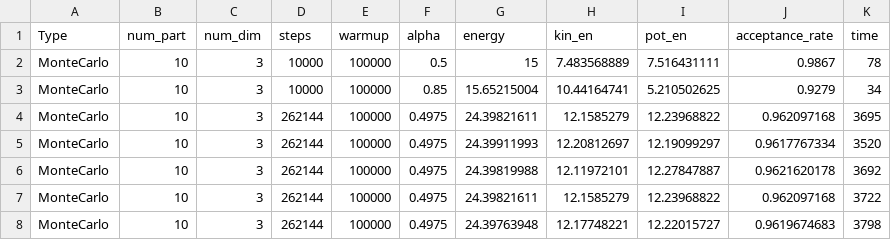
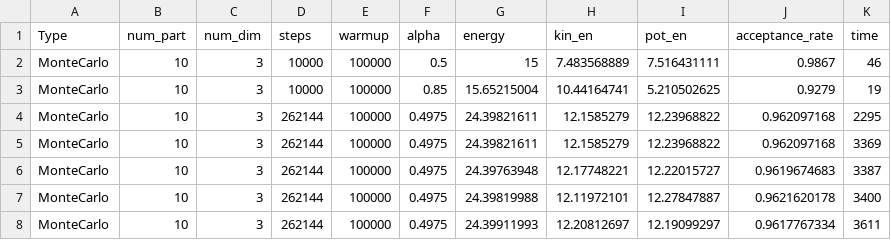
Before and after one commit to erikasan/comphys-2-project-1, a CSV file: example_runs/sympleharmonic.csv, drawn as a sheet.

Commit message:
minor changes to exampleruns

```diff
--- a/example_runs/sympleharmonic.csv
+++ b/example_runs/sympleharmonic.csv
@@ -1,8 +1,8 @@
 Type,num_part,num_dim,steps,warmup,alpha,energy,kin_en,pot_en,acceptance_rate,time
-MonteCarlo,10,3,10000,100000,0.5,15,7.483568889,7.516431111,0.9867,78
-MonteCarlo,10,3,10000,100000,0.85,15.65215004,10.44164741,5.210502625,0.9279,34
-MonteCarlo,10,3,262144,100000,0.4975,24.39821611,12.1585279,12.23968822,0.962097168,3695
-MonteCarlo,10,3,262144,100000,0.4975,24.39911993,12.20812697,12.19099297,0.9617767334,3520
-MonteCarlo,10,3,262144,100000,0.4975,24.39819988,12.11972101,12.27847887,0.9621620178,3692
-MonteCarlo,10,3,262144,100000,0.4975,24.39821611,12.1585279,12.23968822,0.962097168,3722
-MonteCarlo,10,3,262144,100000,0.4975,24.39763948,12.17748221,12.22015727,0.9619674683,3798
+MonteCarlo,10,3,10000,100000,0.5,15,7.483568889,7.516431111,0.9867,46
+MonteCarlo,10,3,10000,100000,0.85,15.65215004,10.44164741,5.210502625,0.9279,19
+MonteCarlo,10,3,262144,100000,0.4975,24.39821611,12.1585279,12.23968822,0.962097168,2295
+MonteCarlo,10,3,262144,100000,0.4975,24.39821611,12.1585279,12.23968822,0.962097168,3369
+MonteCarlo,10,3,262144,100000,0.4975,24.39763948,12.17748221,12.22015727,0.9619674683,3387
+MonteCarlo,10,3,262144,100000,0.4975,24.39819988,12.11972101,12.27847887,0.9621620178,3400
+MonteCarlo,10,3,262144,100000,0.4975,24.39911993,12.20812697,12.19099297,0.9617767334,3611
```
Also changed, not shown: 1 other file.
